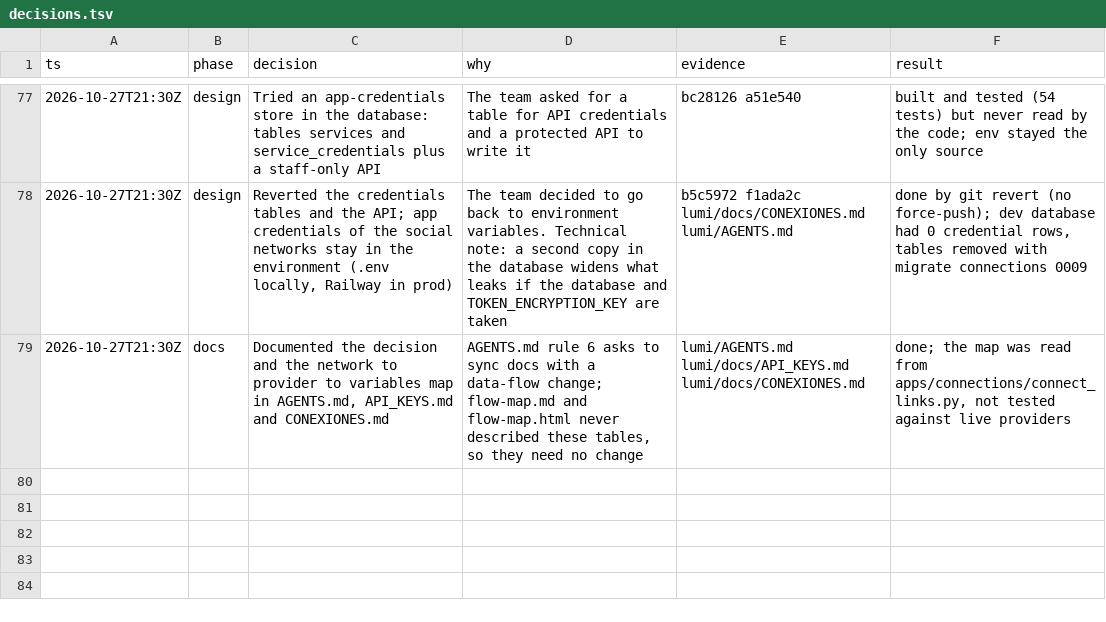
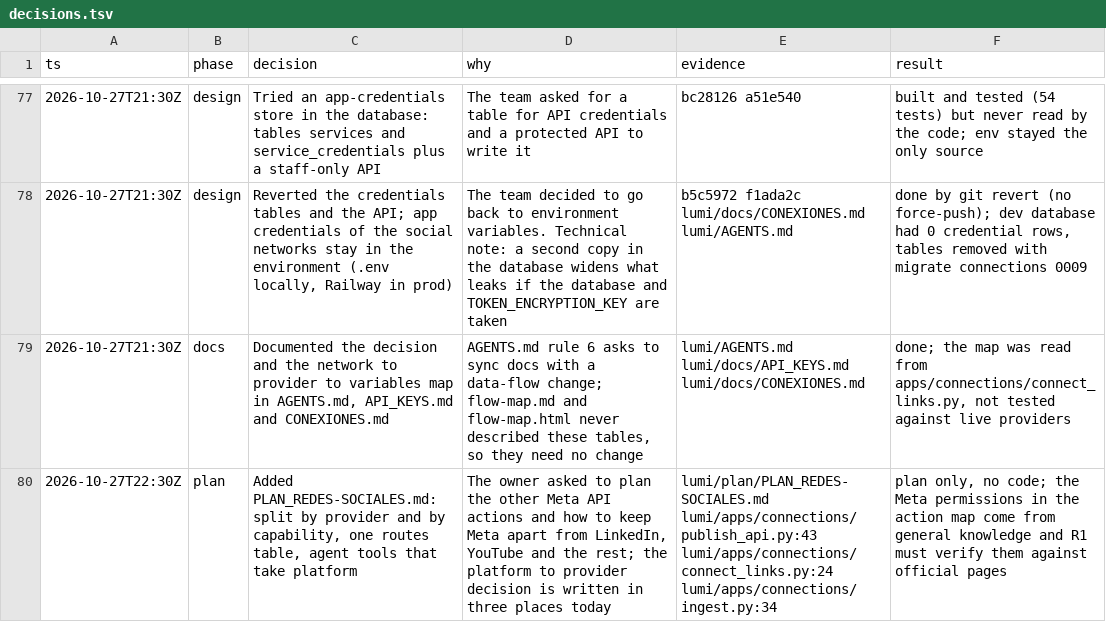
Before and after one commit to Ateh-Ugoji/Lumi-agent, a TSV file: lumi/plan/decisions.tsv, drawn as a sheet; only a part is shown, gaps mark what is left out; the diff names each change by its address in the sheet, - before the commit and + after, or states it on an @@ line.

```diff
--- a/lumi/plan/decisions.tsv
+++ b/lumi/plan/decisions.tsv
+row 80: 2026-10-27T22:30Z | plan | Added PLAN_REDES-SOCIALES.md: split by provider and by capability, one routes table, agent tools that take platform | The owner asked to plan the other Meta API actions and how to keep Meta apart from LinkedIn, YouTube and the rest; the platform to provider decision is written in three places today | lumi/plan/PLAN_REDES-SOCIALES.md lumi/apps/connections/publish_api.py:43 lumi/apps/connections/connect_links.py:24 lumi/apps/connections/ingest.py:34 | plan only, no code; the Meta permissions in the action map come from general knowledge and R1 must verify them against official pages
```
Also changed, not shown: 2 other files.
